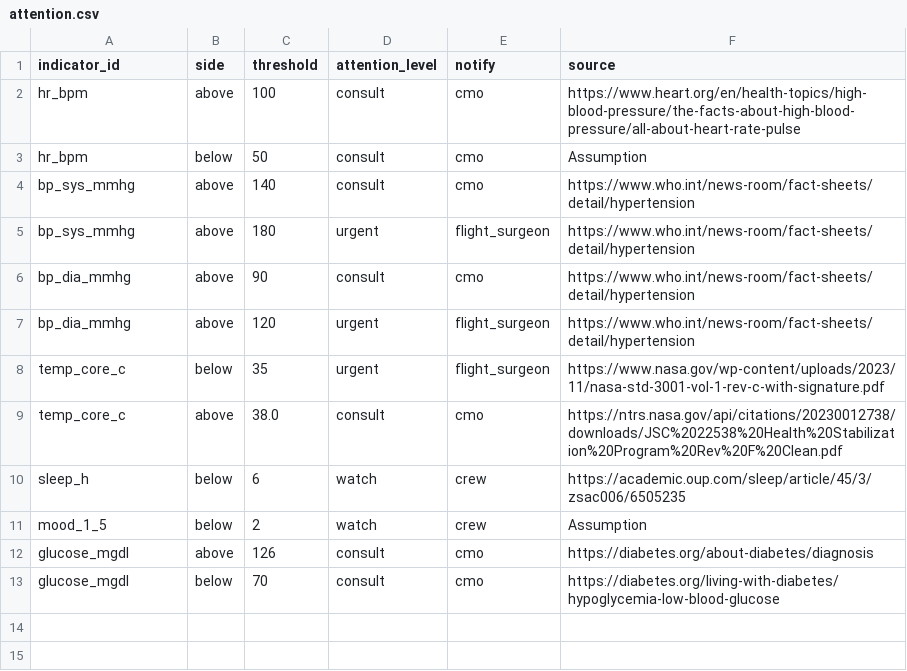
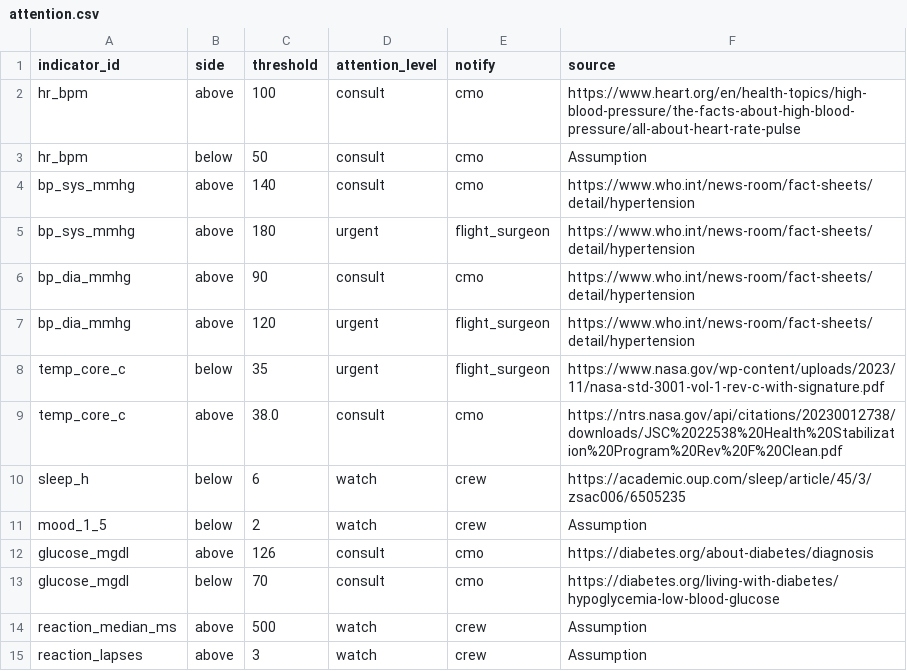
Before and after one commit to Sadriica/hemoso, a CSV file: config/rules/attention.csv, drawn as a sheet; the diff names each change by its address in the sheet, - before the commit and + after, or states it on an @@ line.

```diff
--- a/config/rules/attention.csv
+++ b/config/rules/attention.csv
+row 14: reaction_median_ms | above | 500 | watch | crew | Assumption
+row 15: reaction_lapses | above | 3 | watch | crew | Assumption
```
Also changed, not shown: config/rules/conditions.csv, 2 other files.
